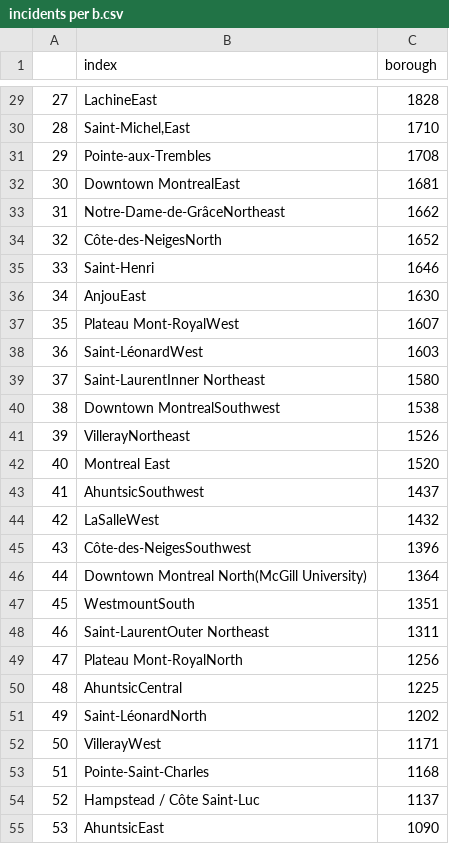
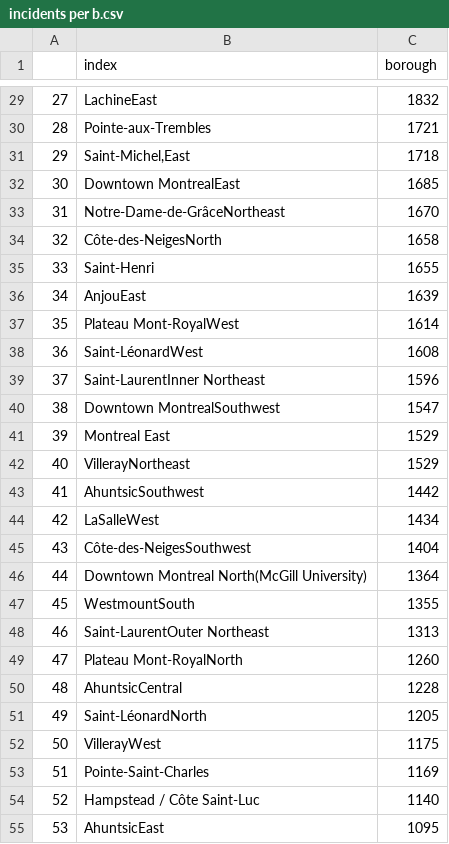
Before and after one commit to sgtartaglia/Montreal_Crime_App, a CSV file: incidents per b.csv, drawn as a sheet; only a part is shown, gaps mark what is left out; the diff covers the shown part only.

```diff
--- a/incidents per b.csv
+++ b/incidents per b.csv
@@ -29,27 +29,27 @@
-27,LachineEast,1828
-28,"Saint-Michel,East",1710
-29,Pointe-aux-Trembles,1708
-30,Downtown MontrealEast,1681
-31,Notre-Dame-de-GrâceNortheast,1662
-32,Côte-des-NeigesNorth,1652
-33,Saint-Henri,1646
-34,AnjouEast,1630
-35,Plateau Mont-RoyalWest,1607
-36,Saint-LéonardWest,1603
-37,Saint-LaurentInner Northeast,1580
-38,Downtown MontrealSouthwest,1538
-39,VillerayNortheast,1526
-40,Montreal East,1520
-41,AhuntsicSouthwest,1437
-42,LaSalleWest,1432
-43,Côte-des-NeigesSouthwest,1396
+27,LachineEast,1832
+28,Pointe-aux-Trembles,1721
+29,"Saint-Michel,East",1718
+30,Downtown MontrealEast,1685
+31,Notre-Dame-de-GrâceNortheast,1670
+32,Côte-des-NeigesNorth,1658
+33,Saint-Henri,1655
+34,AnjouEast,1639
+35,Plateau Mont-RoyalWest,1614
+36,Saint-LéonardWest,1608
+37,Saint-LaurentInner Northeast,1596
+38,Downtown MontrealSouthwest,1547
+39,Montreal East,1529
+40,VillerayNortheast,1529
+41,AhuntsicSouthwest,1442
+42,LaSalleWest,1434
+43,Côte-des-NeigesSouthwest,1404
 44,Downtown Montreal North(McGill University),1364
-45,WestmountSouth,1351
-46,Saint-LaurentOuter Northeast,1311
-47,Plateau Mont-RoyalNorth,1256
-48,AhuntsicCentral,1225
-49,Saint-LéonardNorth,1202
-50,VillerayWest,1171
-51,Pointe-Saint-Charles,1168
-52,Hampstead / Côte Saint-Luc,1137
-53,AhuntsicEast,1090
+45,WestmountSouth,1355
+46,Saint-LaurentOuter Northeast,1313
+47,Plateau Mont-RoyalNorth,1260
+48,AhuntsicCentral,1228
+49,Saint-LéonardNorth,1205
+50,VillerayWest,1175
+51,Pointe-Saint-Charles,1169
+52,Hampstead / Côte Saint-Luc,1140
+53,AhuntsicEast,1095
```
Also changed, not shown: 62 edited cells elsewhere in this file, 4 other files.
